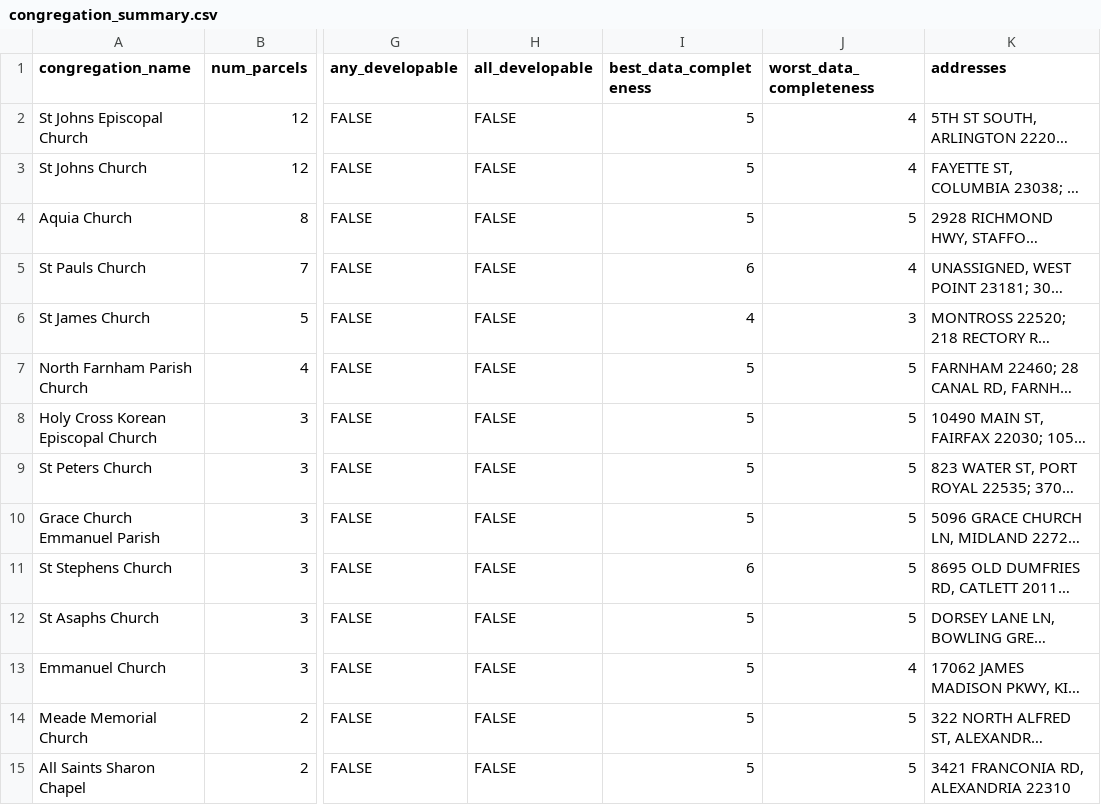
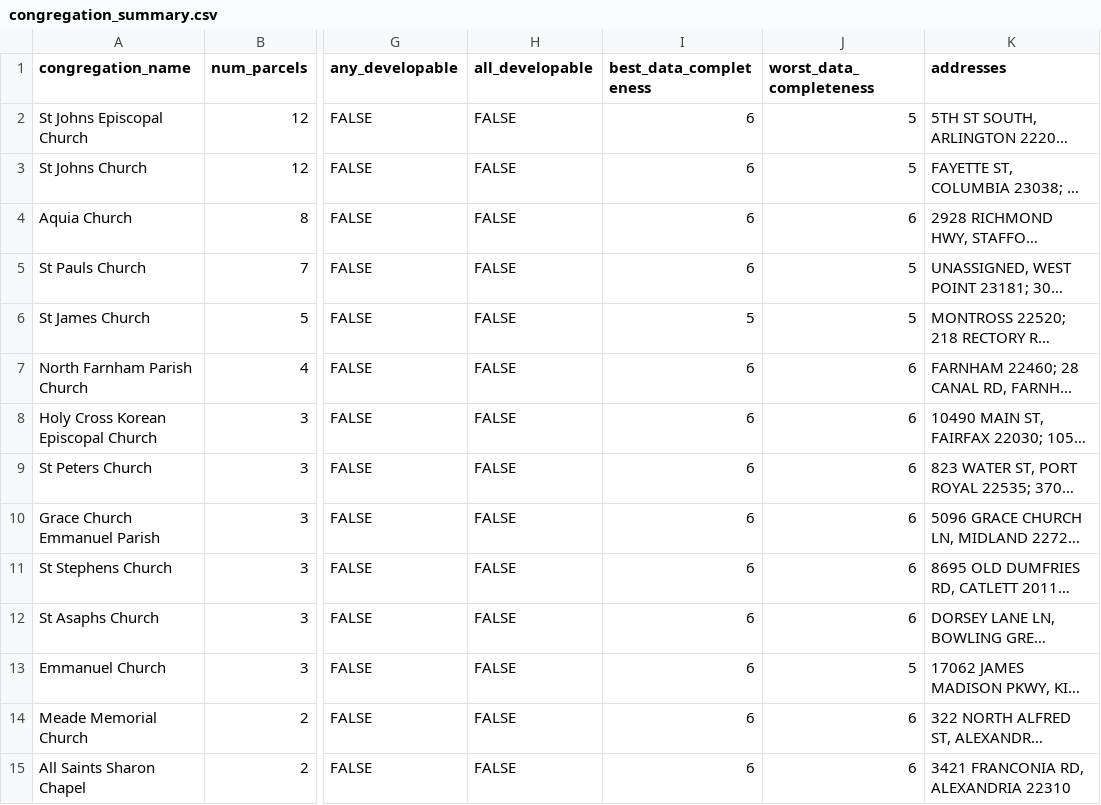
Before and after one commit to hdadvisors/VEREP, a CSV file: data/output/congregation_summary.csv, drawn as a sheet; only a part is shown, gaps mark what is left out; long unchanged cells end in …; the diff covers the shown part only; the diff names each change by its address in the sheet, - before the commit and + after, or states it on an @@ line.

```diff
--- a/data/output/congregation_summary.csv
+++ b/data/output/congregation_summary.csv
-I2:I4 (best_data_completeness): 5
+I2:I4 (best_data_completeness): 6
-J2:J3 (worst_data_completeness): 4
+J2:J3 (worst_data_completeness): 5
-J4 (worst_data_completeness): 5
+J4 (worst_data_completeness): 6
-J5 (worst_data_completeness): 4
+J5 (worst_data_completeness): 5
-I6 (best_data_completeness): 4
+I6 (best_data_completeness): 5
-J6 (worst_data_completeness): 3
+J6 (worst_data_completeness): 5
-I7:I10 (best_data_completeness): 5
+I7:I10 (best_data_completeness): 6
-J7:J12 (worst_data_completeness): 5
+J7:J12 (worst_data_completeness): 6
-I12:I15 (best_data_completeness): 5
+I12:I15 (best_data_completeness): 6
-J13 (worst_data_completeness): 4
+J13 (worst_data_completeness): 5
-J14:J15 (worst_data_completeness): 5
+J14:J15 (worst_data_completeness): 6
```
Also changed, not shown: 44 edited cells elsewhere in this file, data/output/action_plan.csv, data/output/problem_matrix_comprehensive.csv, 15 other files.
